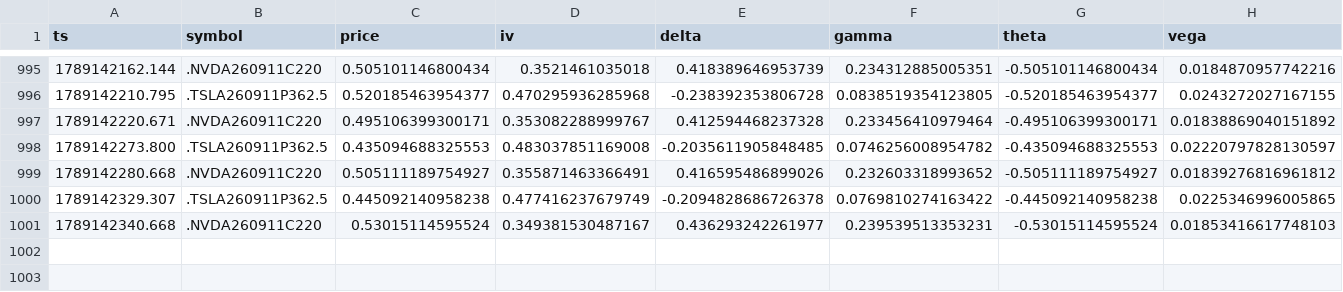
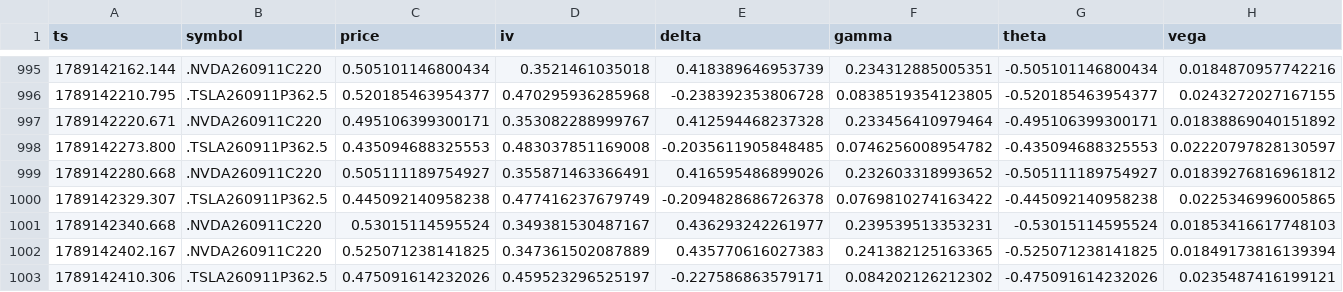
Before and after one commit to giancuffaro/discord-sniper, a CSV file: greeks_tape.csv, drawn as a sheet; only a part is shown, gaps mark what is left out; rows hold the shown columns only; the diff names each change by its address in the sheet, - before the commit and + after, or states it on an @@ line.

Commit message:
auto-push Fri 09/11/2026 12:00:41.28

```diff
--- a/greeks_tape.csv
+++ b/greeks_tape.csv
+row 1002: 1789142402.167 | .NVDA260911C220 | 0.525071238141825 | 0.347361502087889 | 0.435770616027383 | 0.241382125163365 | -0.525071238141825 | 0.01849173816139394
+row 1003: 1789142410.306 | .TSLA260911P362.5 | 0.475091614232026 | 0.459523296525197 | -0.227586863579171 | 0.084202126212302 | -0.475091614232026 | 0.0235487416199121
```
